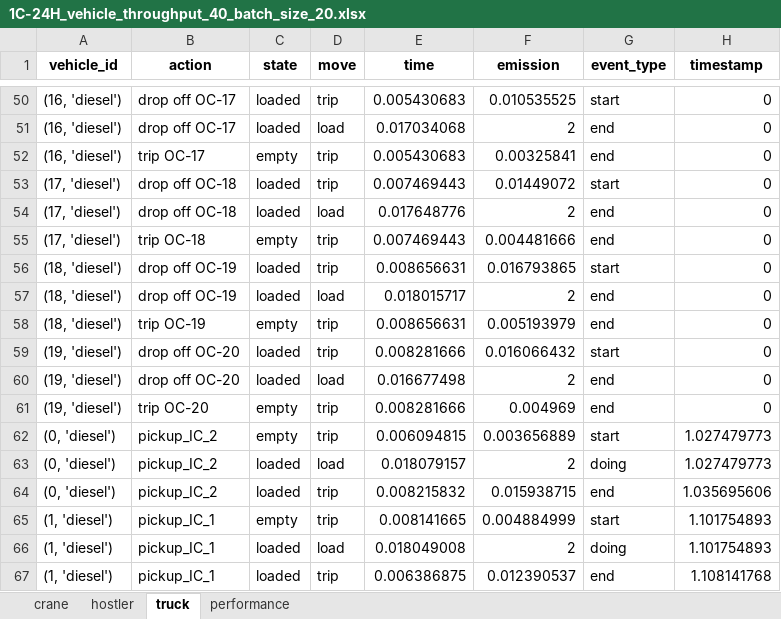
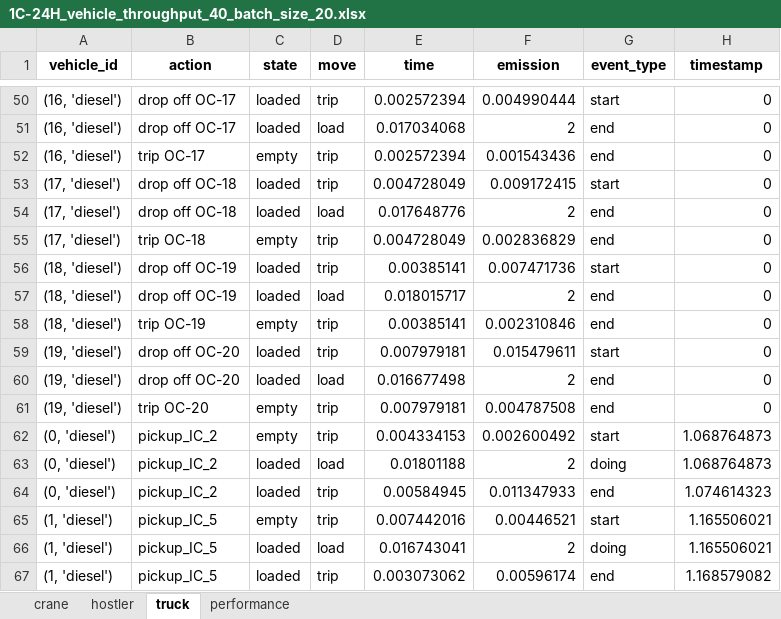
Before and after one commit to qianntong/LIFTS, an Excel workbook: output/double_track_results/1C-24H_vehicle_throughput_40_batch_size_20.xlsx, sheet truck, drawn as a sheet; only a part is shown, gaps mark what is left out; values as stored, in another font and other column widths than the file's, no borders; the diff covers the shown part only; the diff names each change by its address in the sheet, - before the commit and + after, or states it on an @@ line.

```diff
--- a/output/double_track_results/1C-24H_vehicle_throughput_40_batch_size_20.xlsx (sheet truck)
+++ b/output/double_track_results/1C-24H_vehicle_throughput_40_batch_size_20.xlsx (sheet truck)
-E50 (time): 0.005430683
+E50 (time): 0.002572394
-F50 (emission): 0.010535525
+F50 (emission): 0.004990444
-E52 (time): 0.005430683
+E52 (time): 0.002572394
-F52 (emission): 0.00325841
+F52 (emission): 0.001543436
-E53 (time): 0.007469443
+E53 (time): 0.004728049
-F53 (emission): 0.01449072
+F53 (emission): 0.009172415
-E55 (time): 0.007469443
+E55 (time): 0.004728049
-F55 (emission): 0.004481666
+F55 (emission): 0.002836829
-E56 (time): 0.008656631
+E56 (time): 0.00385141
-F56 (emission): 0.016793865
+F56 (emission): 0.007471736
-E58 (time): 0.008656631
+E58 (time): 0.00385141
-F58 (emission): 0.005193979
+F58 (emission): 0.002310846
-E59 (time): 0.008281666
+E59 (time): 0.007979181
-F59 (emission): 0.016066432
+F59 (emission): 0.015479611
-E61 (time): 0.008281666
+E61 (time): 0.007979181
-F61 (emission): 0.004969
+F61 (emission): 0.004787508
-E62 (time): 0.006094815
+E62 (time): 0.004334153
-F62 (emission): 0.003656889
+F62 (emission): 0.002600492
-H62:H63 (timestamp): 1.027479773
+H62:H63 (timestamp): 1.068764873
-E63 (time): 0.018079157
+E63 (time): 0.01801188
-E64 (time): 0.008215832
+E64 (time): 0.00584945
-F64 (emission): 0.015938715
+F64 (emission): 0.011347933
-H64 (timestamp): 1.035695606
+H64 (timestamp): 1.074614323
-B65:B67 (action): pickup_IC_1
+B65:B67 (action): pickup_IC_5
-E65 (time): 0.008141665
+E65 (time): 0.007442016
-F65 (emission): 0.004884999
+F65 (emission): 0.00446521
-H65:H66 (timestamp): 1.101754893
+H65:H66 (timestamp): 1.165506021
-E66 (time): 0.018049008
+E66 (time): 0.016743041
-E67 (time): 0.006386875
+E67 (time): 0.003073062
-F67 (emission): 0.012390537
+F67 (emission): 0.00596174
-H67 (timestamp): 1.108141768
+H67 (timestamp): 1.168579082
```
Also changed, not shown: 1005 edited cells elsewhere in this sheet, sheet hostler, sheet crane, sheet performance, output/double_track_results/double_track_simulation_crane_1_hostler_24.xlsx, output/single_track_results/1C-24H_container_throughput_40_batch_size_20.xlsx, 3 other files.
